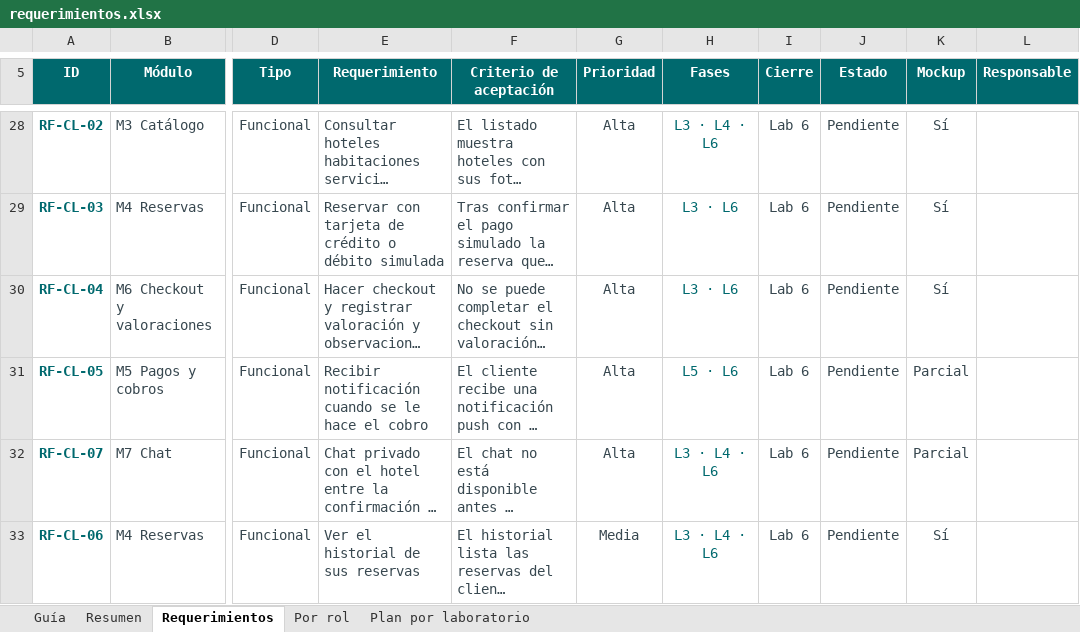
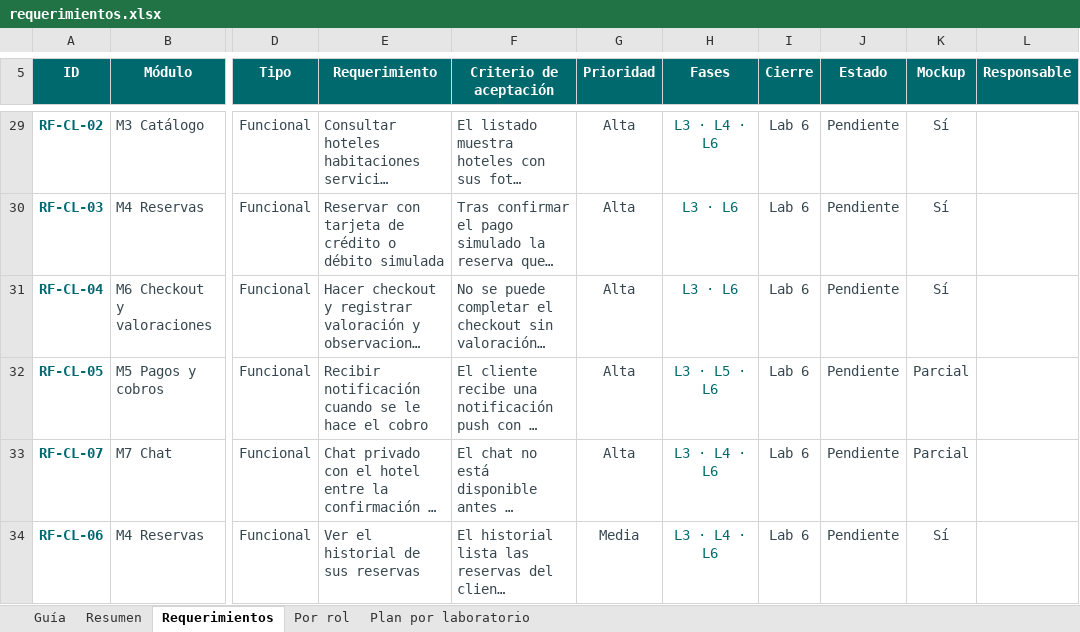
Before and after one commit to Markernan/roomtrip, an Excel workbook: docs/requerimientos.xlsx, sheet Requerimientos, drawn as a sheet; only a part is shown, gaps mark what is left out; long unchanged cells end in …; values as stored, in another font and other column widths than the file's, no borders; conditional formats not drawn; addresses are those after the commit; the diff covers the shown part only; the diff names each change by its address in the sheet, - before the commit and + after, or states it on an @@ line.

```diff
--- a/docs/requerimientos.xlsx (sheet Requerimientos)
+++ b/docs/requerimientos.xlsx (sheet Requerimientos)
-H32 (Fases): L5 · L6
+H32 (Fases): L3 · L5 · L6
```
Also changed, not shown: 2 added rows and 3 edited cells elsewhere in this sheet, sheet Plan por laboratorio, sheet Resumen, sheet Por rol, sheet Guía, formulas that keep their value, charts or pictures, docs/requerimientos-entrega.xlsx, 2 other files.
